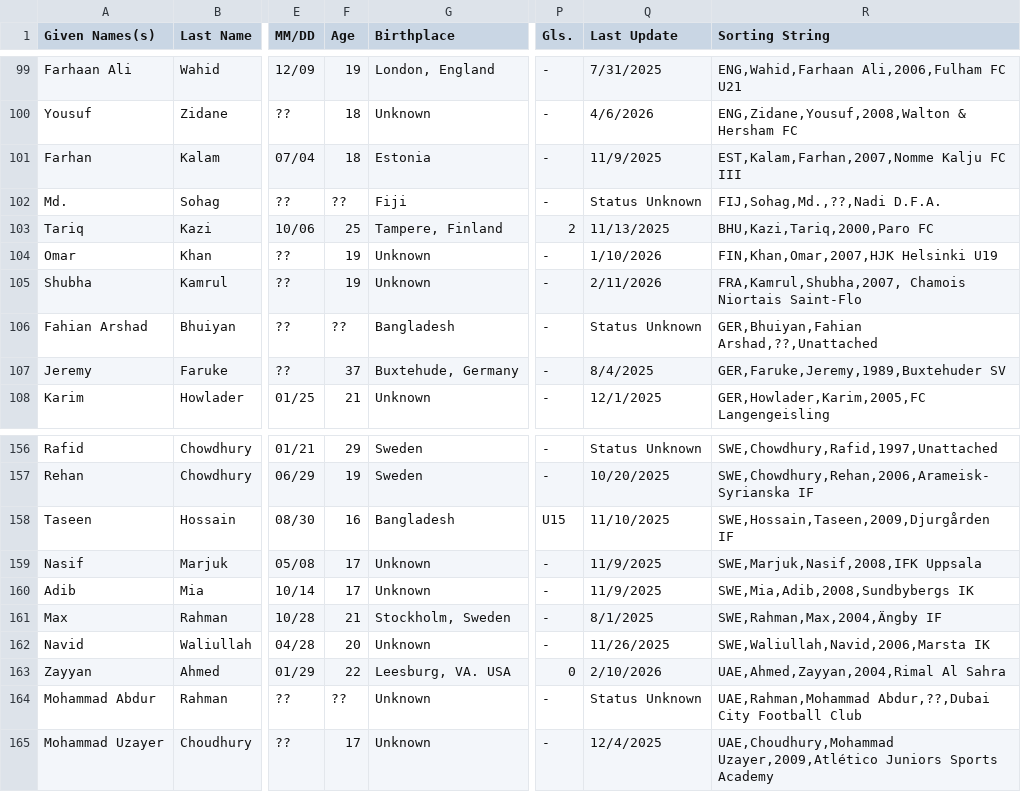
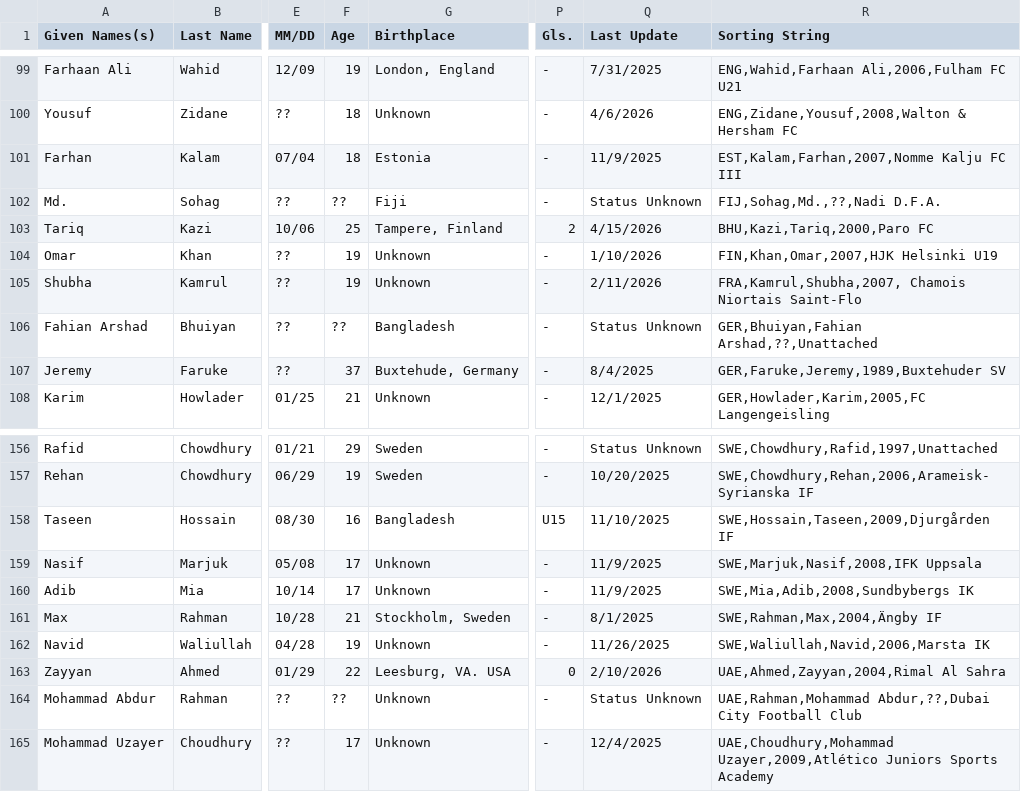
Before and after one commit to dr-shiffles/probashi-footballers, a CSV file: data/mens.csv, drawn as a sheet; only a part is shown, gaps mark what is left out; the diff names each change by its address in the sheet, - before the commit and + after, or states it on an @@ line.

```diff
--- a/data/mens.csv
+++ b/data/mens.csv
-Q103 (Last Update): 11/13/2025
+Q103 (Last Update): 4/15/2026
-F162 (Age): 20
+F162 (Age): 19
```
Also changed, not shown: 1 other file.
